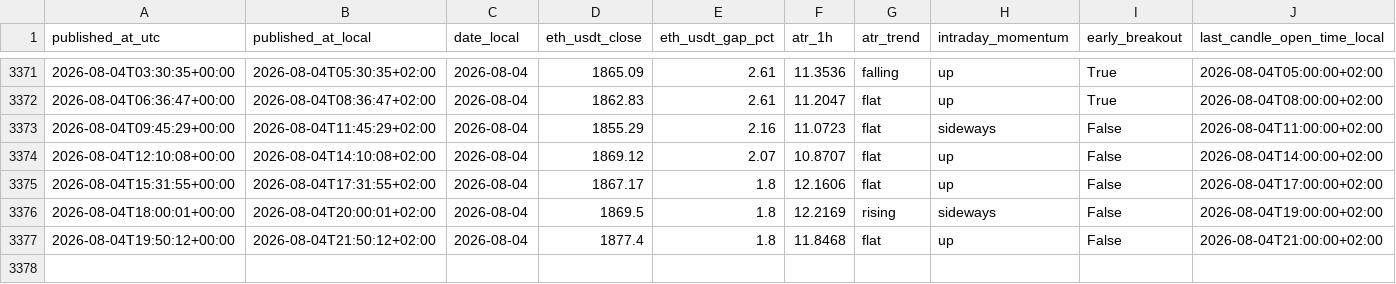
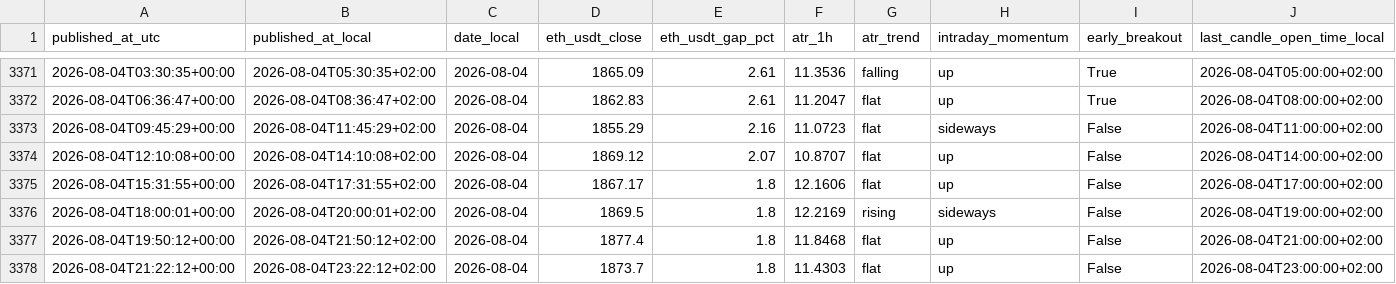
Before and after one commit to myslostelfgaming-collab/crypto-deployment-signal, a CSV file: data/history/index.csv, drawn as a sheet; only a part is shown, gaps mark what is left out; rows hold the shown columns only; the diff names each change by its address in the sheet, - before the commit and + after, or states it on an @@ line.

```diff
--- a/data/history/index.csv
+++ b/data/history/index.csv
+row 3378: 2026-08-04T21:22:12+00:00 | 2026-08-04T23:22:12+02:00 | 2026-08-04 | 1873.7 | 1.8 | 11.4303 | flat | up | False | 2026-08-04T23:00:00+02:00
```
Also changed, not shown: data/forecast/baseline_probs_v1.csv, 22 other files.
